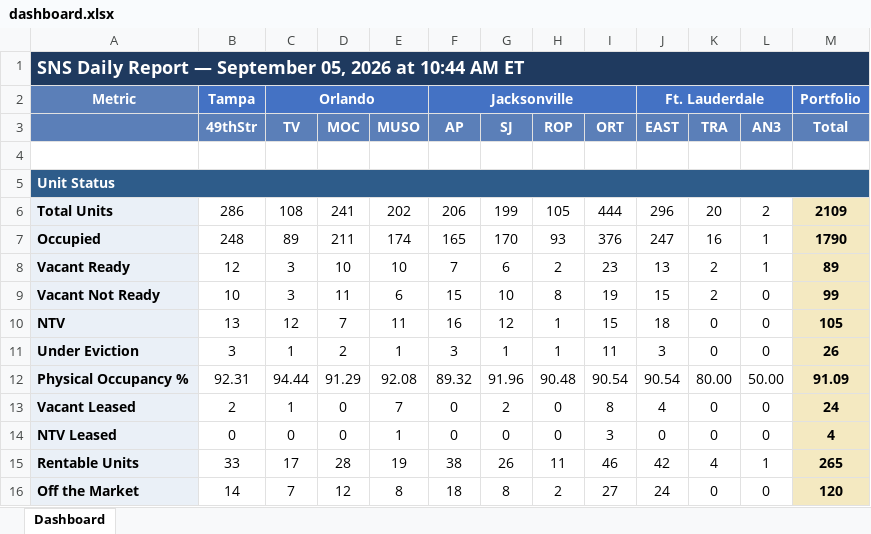
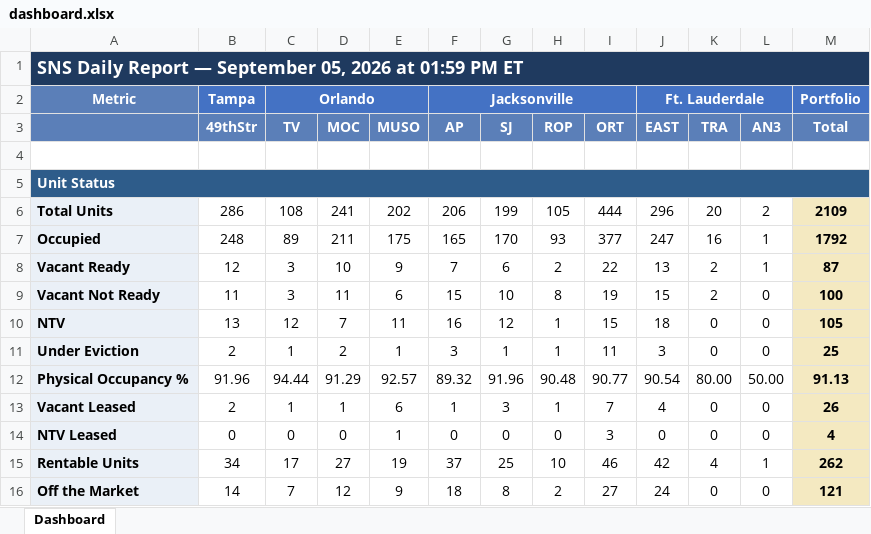
Before and after one commit to ymi-flowing/sns-daily-report, an Excel workbook: dashboard.xlsx, sheet Dashboard, drawn as a sheet; only a part is shown; values as stored, in another font and other column widths than the file's, no borders; the diff covers the shown part only; the diff names each change by its address in the sheet, - before the commit and + after, or states it on an @@ line.

```diff
--- a/dashboard.xlsx (sheet Dashboard)
+++ b/dashboard.xlsx (sheet Dashboard)
-A1: …2026 at 10:44 AM ET
+A1: …2026 at 01:59 PM ET
-E7 (MUSO): 174
+E7 (MUSO): 175
-I7 (ORT): 376
+I7 (ORT): 377
-M7 (Total): 1790
+M7 (Total): 1792
-E8 (MUSO): 10
+E8 (MUSO): 9
-I8 (ORT): 23
+I8 (ORT): 22
-M8 (Total): 89
+M8 (Total): 87
-B9 (49thStr): 10
+B9 (49thStr): 11
-M9 (Total): 99
+M9 (Total): 100
-B11 (49thStr): 3
+B11 (49thStr): 2
-M11 (Total): 26
+M11 (Total): 25
-B12 (49thStr): 92.31
+B12 (49thStr): 91.96
-E12 (MUSO): 92.08
+E12 (MUSO): 92.57
-I12 (ORT): 90.54
+I12 (ORT): 90.77
-M12 (Total): 91.09
+M12 (Total): 91.13
-D13 (MOC): 0
+D13 (MOC): 1
-E13 (MUSO): 7
+E13 (MUSO): 6
-F13 (AP): 0
+F13 (AP): 1
-G13 (SJ): 2
+G13 (SJ): 3
-H13 (ROP): 0
+H13 (ROP): 1
-I13 (ORT): 8
+I13 (ORT): 7
-M13 (Total): 24
+M13 (Total): 26
-B15 (49thStr): 33
+B15 (49thStr): 34
-D15 (MOC): 28
+D15 (MOC): 27
-F15 (AP): 38
+F15 (AP): 37
-G15 (SJ): 26
+G15 (SJ): 25
-H15 (ROP): 11
+H15 (ROP): 10
-M15 (Total): 265
+M15 (Total): 262
-E16 (MUSO): 8
+E16 (MUSO): 9
-M16 (Total): 120
+M16 (Total): 121
```
Also changed, not shown: 12 added rows, 12 removed rows and 69 edited cells elsewhere in this sheet, 1 other file.
